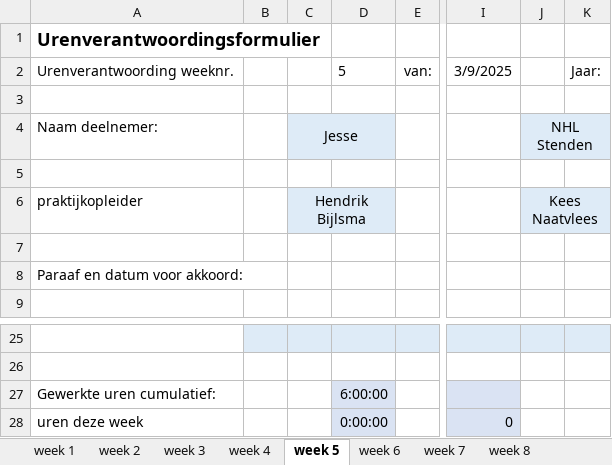
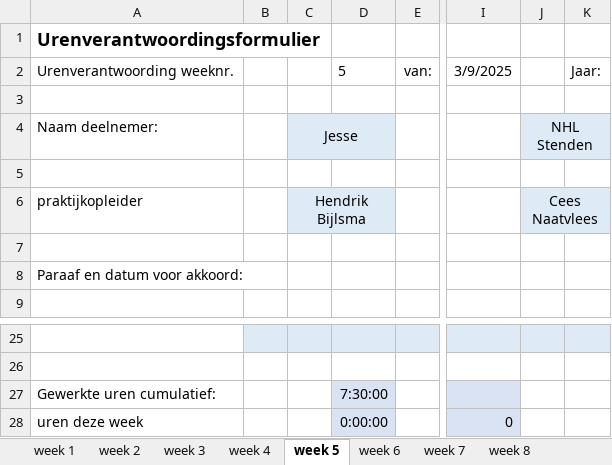
Before and after one commit to Perijn2/Project-digitale-besturing, an Excel workbook: Documentatie/Urenverantwoording/Jesse/urenverantwoording sjabloom Jesse Ernste.xlsx, sheet week 5, drawn as a sheet; only a part is shown, gaps mark what is left out; values as stored, in another font and other column widths than the file's, no borders; the diff names each change by its address in the sheet, - before the commit and + after, or states it on an @@ line.

```diff
--- a/Documentatie/Urenverantwoording/Jesse/urenverantwoording sjabloom Jesse Ernste.xlsx (sheet week 5)
+++ b/Documentatie/Urenverantwoording/Jesse/urenverantwoording sjabloom Jesse Ernste.xlsx (sheet week 5)
-J6: Kees Naatvlees
+J6: Cees Naatvlees
-D27: 6:00:00
+D27: 7:30:00
```
Also changed, not shown: sheet week 1, sheet algemeene data., sheet week 6, sheet week 4, sheet week 3, sheet week 8, 2 more sheets, charts or pictures, 2 other files.
